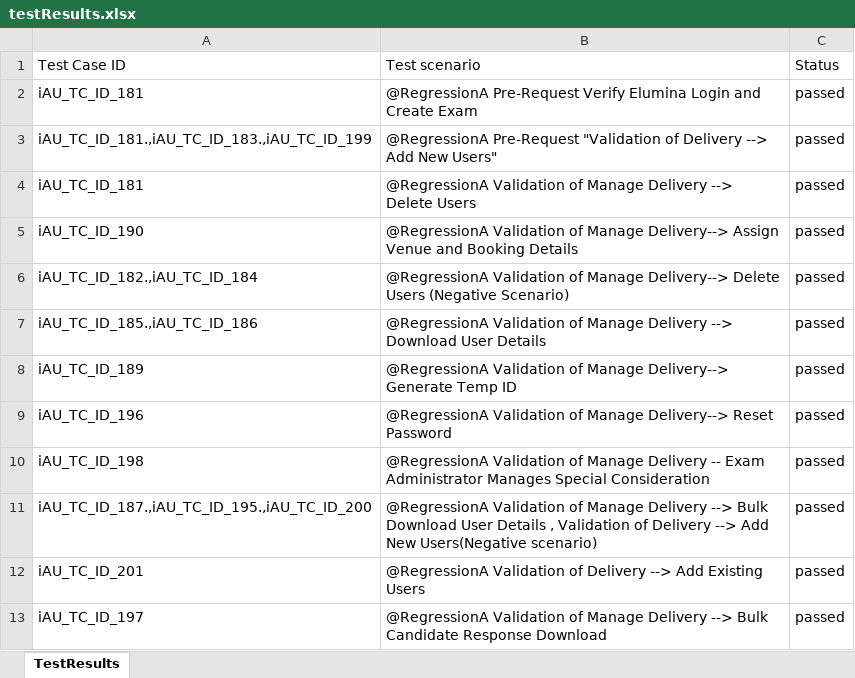
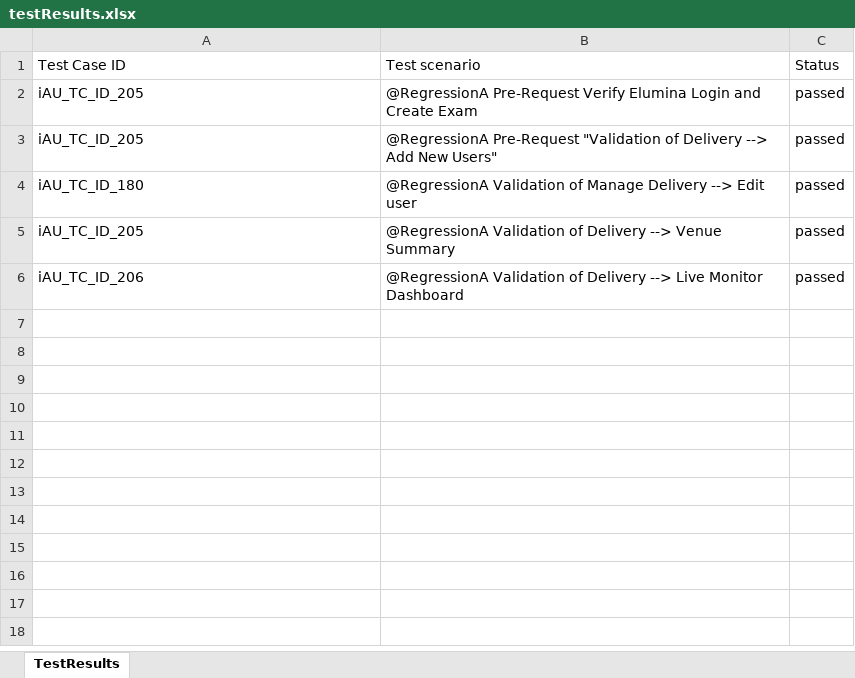
Before and after one commit to RaghuCPatel/Elumina, an Excel workbook: testResults.xlsx, sheet TestResults, drawn as a sheet; values as stored, in another font and other column widths than the file's, no borders; removed rows and columns are numbered as before the commit, all else as after; the diff names each change by its address in the sheet, - before the commit and + after, or states it on an @@ line.

```diff
--- a/testResults.xlsx (sheet TestResults)
+++ b/testResults.xlsx (sheet TestResults)
-A2: iAU_TC_ID_181
+A2: iAU_TC_ID_205
-A3: iAU_TC_ID_181.,iAU_TC_ID_183.,iAU_TC_ID_199
+A3: iAU_TC_ID_205
-A4: iAU_TC_ID_181
+A4: iAU_TC_ID_180
-B4: …Delivery --> Delete Users
+B4: …Delivery --> Edit user
-row 5: iAU_TC_ID_190 | @RegressionA Validation of Manage Delivery--> Assign Venue and Booking Details | passed
-row 6: iAU_TC_ID_182.,iAU_TC_ID_184 | @RegressionA Validation of Manage Delivery--> Delete Users (Negative Scenario) | passed
-row 7: iAU_TC_ID_185.,iAU_TC_ID_186 | @RegressionA Validation of Manage Delivery --> Download User Details | passed
-A5: iAU_TC_ID_189
+A5: iAU_TC_ID_205
-B5: …Validation of Manage Delivery--> Generate Temp ID
+B5: …Validation of Delivery --> Venue Summary
-row 9: iAU_TC_ID_196 | @RegressionA Validation of Manage Delivery--> Reset Password | passed
-row 10: iAU_TC_ID_198 | @RegressionA Validation of Manage Delivery -- Exam Administrator Manages Special Consideration | passed
-row 11: iAU_TC_ID_187.,iAU_TC_ID_195.,iAU_TC_ID_200 | @RegressionA Validation of Manage Delivery --> Bulk Download User Details , Validation of Delivery --> Add New Users(Negative scenario) | passed
-A6: iAU_TC_ID_201
+A6: iAU_TC_ID_206
-B6: …Delivery --> Add Existing Users
+B6: …Delivery --> Live Monitor Dashboard
-row 13: iAU_TC_ID_197 | @RegressionA Validation of Manage Delivery --> Bulk Candidate Response Download | passed
```
Also changed, not shown: download/User_details.xlsx, download/bulk_user_details.xlsx, 4 other files.
